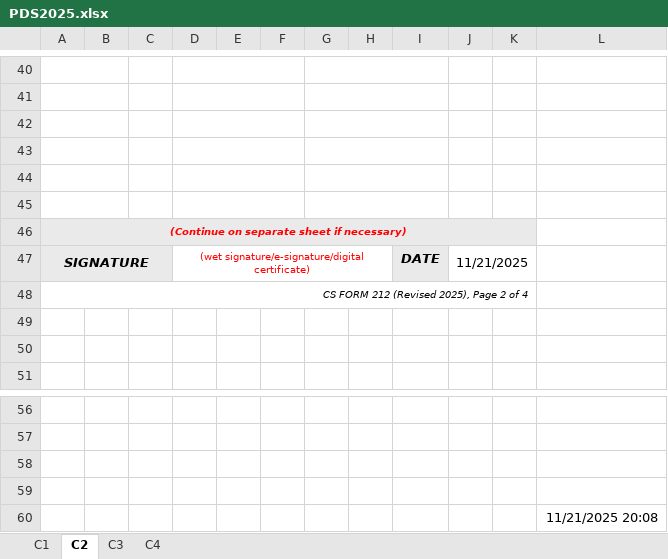
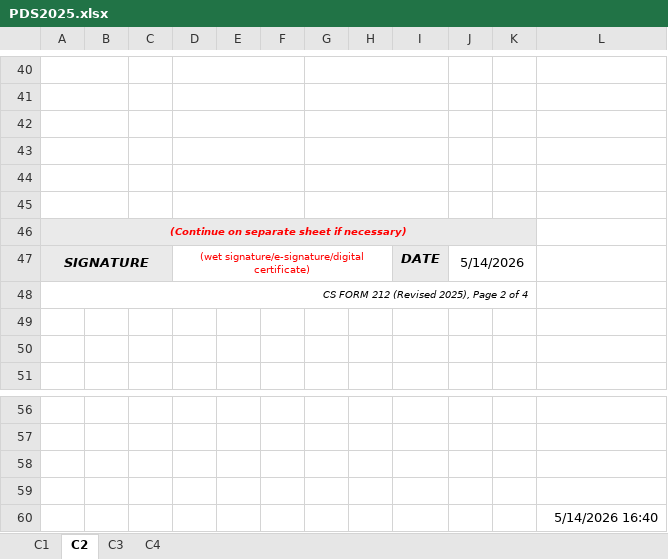
Before and after one commit to jesteradduru/hris, an Excel workbook: public/pds/PDS2025.xlsx, sheet C2, drawn as a sheet; only a part is shown, gaps mark what is left out; values as stored, in another font and other column widths than the file's, no borders; the diff names each change by its address in the sheet, - before the commit and + after, or states it on an @@ line.

```diff
--- a/public/pds/PDS2025.xlsx (sheet C2)
+++ b/public/pds/PDS2025.xlsx (sheet C2)
-J47: 11/21/2025
+J47: 5/14/2026
-L60: 11/21/2025 20:08
+L60: 5/14/2026 16:40
```
Also changed, not shown: sheet C3, sheet C4, sheet C1.
